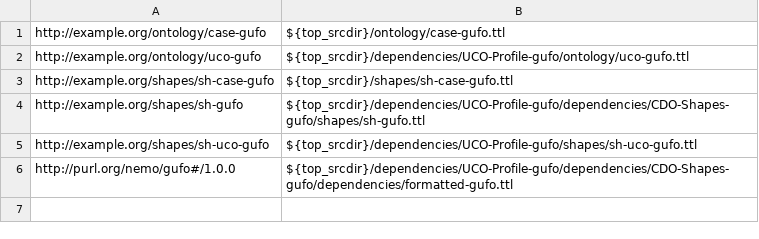
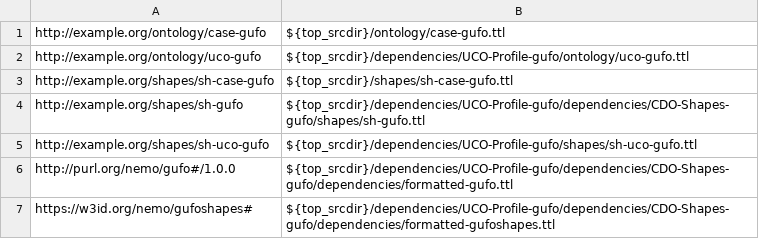
Before and after one commit to casework/CASE-Profile-gufo, a TSV file: etc/dependency_files.tsv, drawn as a sheet.

Commit message:
Bump UCO-gUFO profile pointer; add file reference
A follow-on patch will regenerate Make-managed files.

References:
* https://github.com/Cyber-Domain-Ontology/CDO-Shapes-gufo/pull/9

Signed-off-by: Alex Nelson <alexander.nelson@nist.gov>

```diff
--- a/etc/dependency_files.tsv
+++ b/etc/dependency_files.tsv
@@ -6 +6,2 @@ http://example.org/shapes/sh-uco-gufo	${top_srcdir}/dependencies/UCO-Profile-guf
 http://purl.org/nemo/gufo#/1.0.0	${top_srcdir}/dependencies/UCO-Profile-gufo/dependencies/CDO-Shapes-gufo/dependencies/formatted-gufo.ttl
+https://w3id.org/nemo/gufoshapes#	${top_srcdir}/dependencies/UCO-Profile-gufo/dependencies/CDO-Shapes-gufo/dependencies/formatted-gufoshapes.ttl
```
